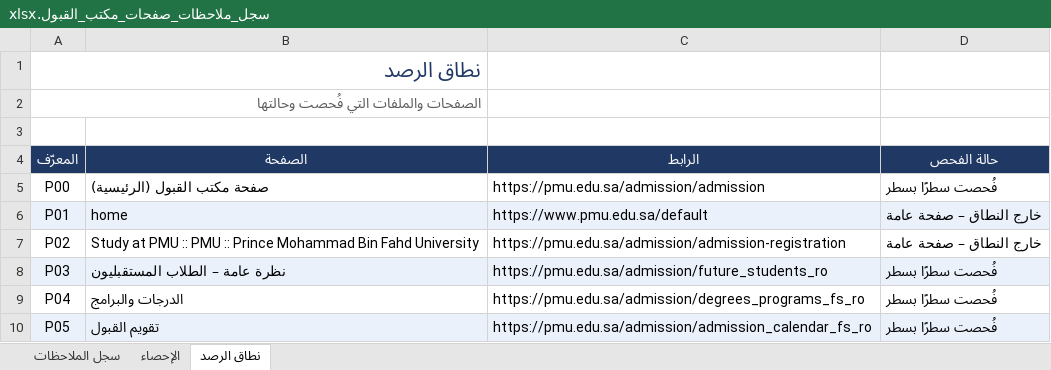
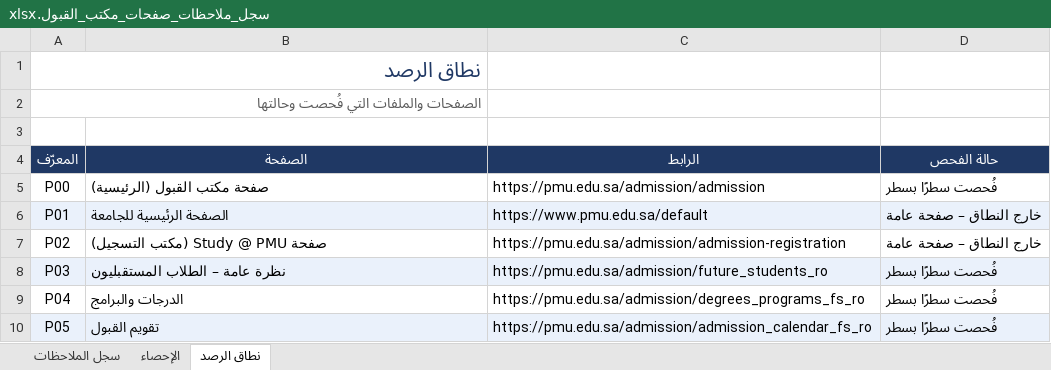
Before and after one commit to nader-al-farhan/nader-al-farhan, an Excel workbook: pmu-admissions-audit/final_review/سجل_ملاحظات_صفحات_مكتب_القبول.xlsx, sheet نطاق الرصد, drawn as a sheet; only a part is shown; values as stored, in another font and other column widths than the file's, no borders; the diff names each change by its address in the sheet, - before the commit and + after, or states it on an @@ line.

```diff
--- a/pmu-admissions-audit/final_review/سجل_ملاحظات_صفحات_مكتب_القبول.xlsx (sheet نطاق الرصد)
+++ b/pmu-admissions-audit/final_review/سجل_ملاحظات_صفحات_مكتب_القبول.xlsx (sheet نطاق الرصد)
-B6 (الصفحة): home
+B6 (الصفحة): الصفحة الرئيسية للجامعة
-B7 (الصفحة): Study at PMU :: PMU :: Prince Mohammad Bin Fahd University
+B7 (الصفحة): صفحة Study @ PMU (مكتب التسجيل)
```
Also changed, not shown: 10 other files.
